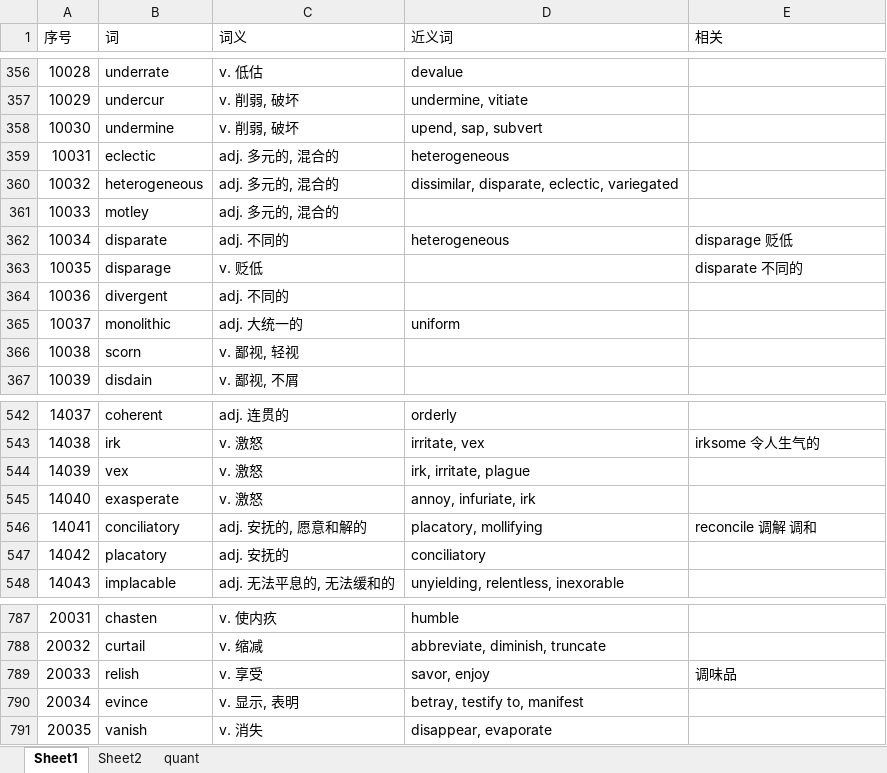
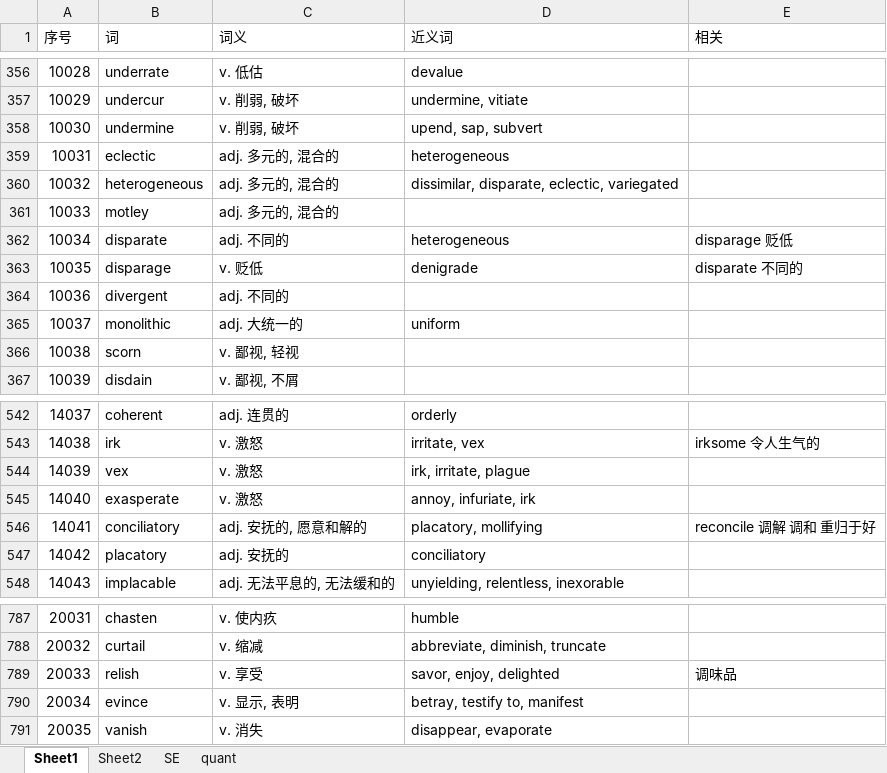
Before and after one commit to LIUHA1ZHU/GRE-wordlist, an Excel workbook: 词表.xlsx, sheet Sheet1, drawn as a sheet; only a part is shown, gaps mark what is left out; values as stored, in another font and other column widths than the file's, no borders; the diff names each change by its address in the sheet, - before the commit and + after, or states it on an @@ line.

```diff
--- a/词表.xlsx (sheet Sheet1)
+++ b/词表.xlsx (sheet Sheet1)
+sheet tab: SE
-D363 (近义词): (empty)
+D363 (近义词): denigrade
-E546 (相关): reconcile 调解 调和
+E546 (相关): reconcile 调解 调和 重归于好
-D789 (近义词): savor, enjoy
+D789 (近义词): savor, enjoy, delighted
```
Also changed, not shown: sheet Sheet2, 1 other file.
